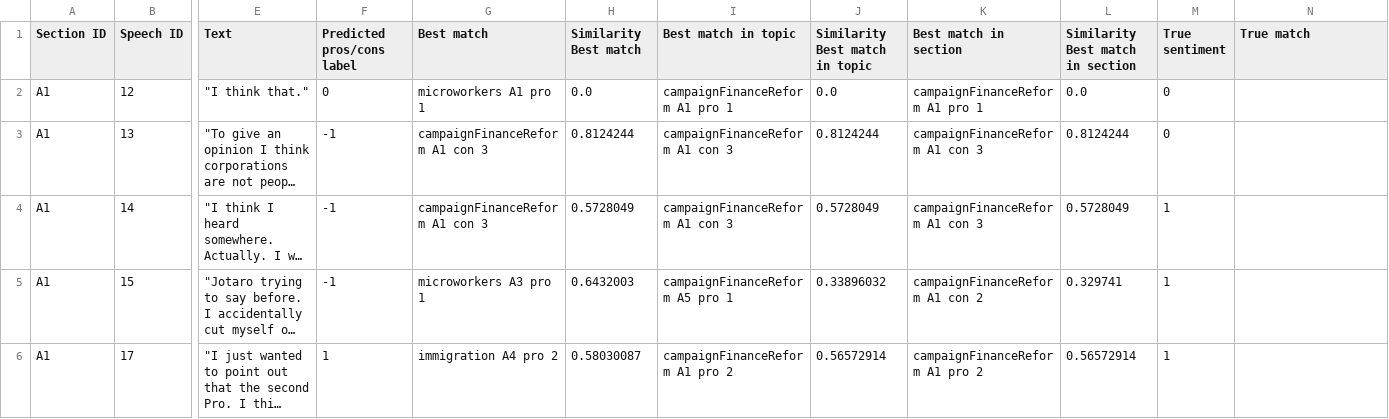
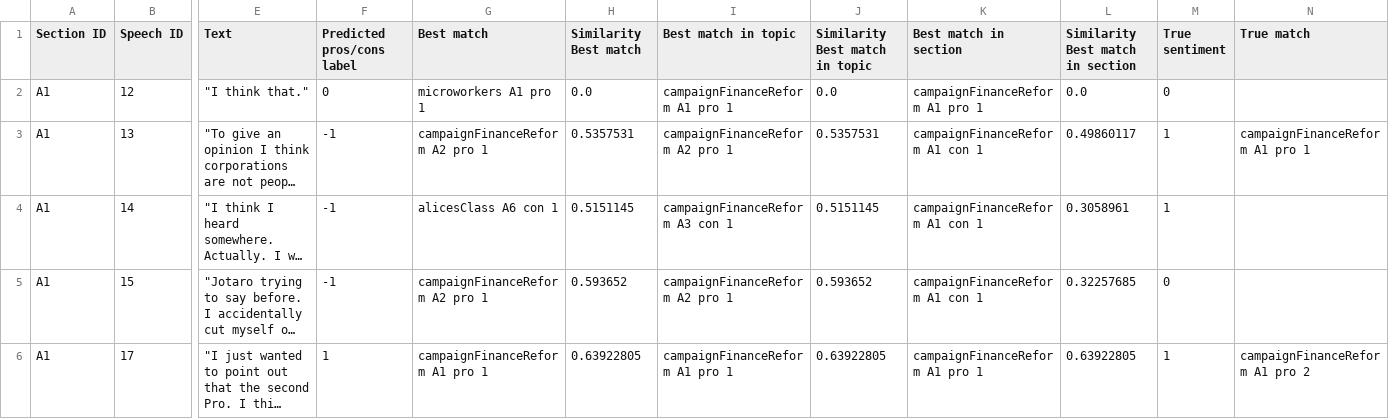
Before and after one commit to wengcindy/automatedagenda, a CSV file: 20190430-finance2_transcript.csv, drawn as a sheet; only a part is shown, gaps mark what is left out; long unchanged cells end in …; the diff covers the shown part only; the diff names each change by its address in the sheet, - before the commit and + after, or states it on an @@ line.

Commit message:
labeled campaign finance reform transcripts

```diff
--- a/20190430-finance2_transcript.csv
+++ b/20190430-finance2_transcript.csv
-G3 (Best match): campaignFinanceReform A1 con 3
+G3 (Best match): campaignFinanceReform A2 pro 1
-H3 (Similarity Best match): 0.8124244
+H3 (Similarity Best match): 0.5357531
-I3 (Best match in topic): campaignFinanceReform A1 con 3
+I3 (Best match in topic): campaignFinanceReform A2 pro 1
-J3 (Similarity Best match in topic): 0.8124244
+J3 (Similarity Best match in topic): 0.5357531
-K3:K4 (Best match in section): campaignFinanceReform A1 con 3
+K3:K4 (Best match in section): campaignFinanceReform A1 con 1
-L3 (Similarity Best match in section): 0.8124244
+L3 (Similarity Best match in section): 0.49860117
-M3 (True sentiment): 0
+M3 (True sentiment): 1
-N3 (True match): (empty)
+N3 (True match): campaignFinanceReform A1 pro 1
-G4 (Best match): campaignFinanceReform A1 con 3
+G4 (Best match): alicesClass A6 con 1
-H4 (Similarity Best match): 0.5728049
+H4 (Similarity Best match): 0.5151145
-I4 (Best match in topic): campaignFinanceReform A1 con 3
+I4 (Best match in topic): campaignFinanceReform A3 con 1
-J4 (Similarity Best match in topic): 0.5728049
+J4 (Similarity Best match in topic): 0.5151145
-L4 (Similarity Best match in section): 0.5728049
+L4 (Similarity Best match in section): 0.3058961
-G5 (Best match): microworkers A3 pro 1
+G5 (Best match): campaignFinanceReform A2 pro 1
-H5 (Similarity Best match): 0.6432003
+H5 (Similarity Best match): 0.593652
-I5 (Best match in topic): campaignFinanceReform A5 pro 1
+I5 (Best match in topic): campaignFinanceReform A2 pro 1
-J5 (Similarity Best match in topic): 0.33896032
+J5 (Similarity Best match in topic): 0.593652
-K5 (Best match in section): campaignFinanceReform A1 con 2
+K5 (Best match in section): campaignFinanceReform A1 con 1
-L5 (Similarity Best match in section): 0.329741
+L5 (Similarity Best match in section): 0.32257685
-M5 (True sentiment): 1
+M5 (True sentiment): 0
-G6 (Best match): immigration A4 pro 2
+G6 (Best match): campaignFinanceReform A1 pro 1
-H6 (Similarity Best match): 0.58030087
+H6 (Similarity Best match): 0.63922805
-I6 (Best match in topic): campaignFinanceReform A1 pro 2
+I6 (Best match in topic): campaignFinanceReform A1 pro 1
-J6 (Similarity Best match in topic): 0.56572914
+J6 (Similarity Best match in topic): 0.63922805
-K6 (Best match in section): campaignFinanceReform A1 pro 2
+K6 (Best match in section): campaignFinanceReform A1 pro 1
-L6 (Similarity Best match in section): 0.56572914
+L6 (Similarity Best match in section): 0.63922805
-N6 (True match): (empty)
+N6 (True match): campaignFinanceReform A1 pro 2
```
Also changed, not shown: 87 edited cells elsewhere in this file, 20190430-finance1_transcript.csv, 20190430-finance3_transcript.csv.
